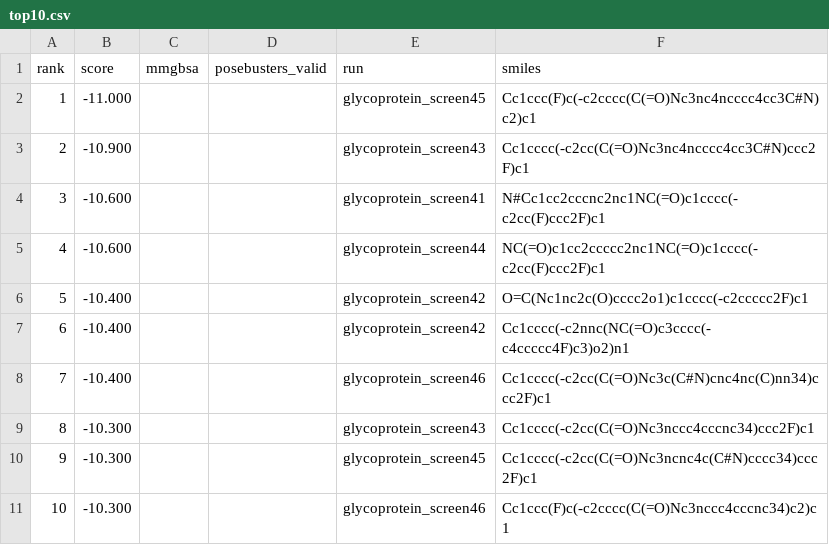
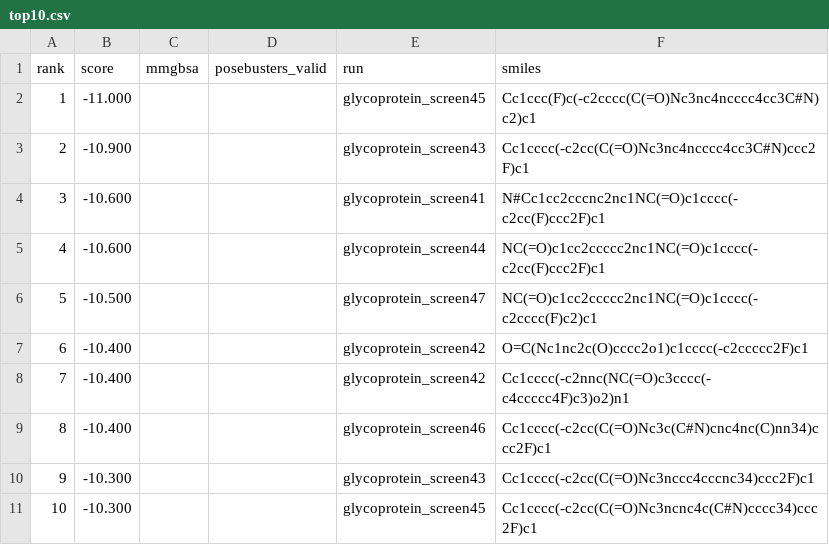
Before and after one commit to rafwiewiora/ebolathon, a CSV file: runs/top10.csv, drawn as a sheet; removed rows and columns are numbered as before the commit, all else as after; the diff names each change by its address in the sheet, - before the commit and + after, or states it on an @@ line.

```diff
--- a/runs/top10.csv
+++ b/runs/top10.csv
+row 6: 5 | -10.500 |  |  | glycoprotein_screen47 | NC(=O)c1cc2ccccc2nc1NC(=O)c1cccc(-c2cccc(F)c2)c1
@@ column A (rank) renumbered between rows 7 and 11 @@
-row 11: 10 | -10.300 |  |  | glycoprotein_screen46 | Cc1ccc(F)c(-c2cccc(C(=O)Nc3nccc4cccnc34)c2)c1
```
Also changed, not shown: 4 other files.
